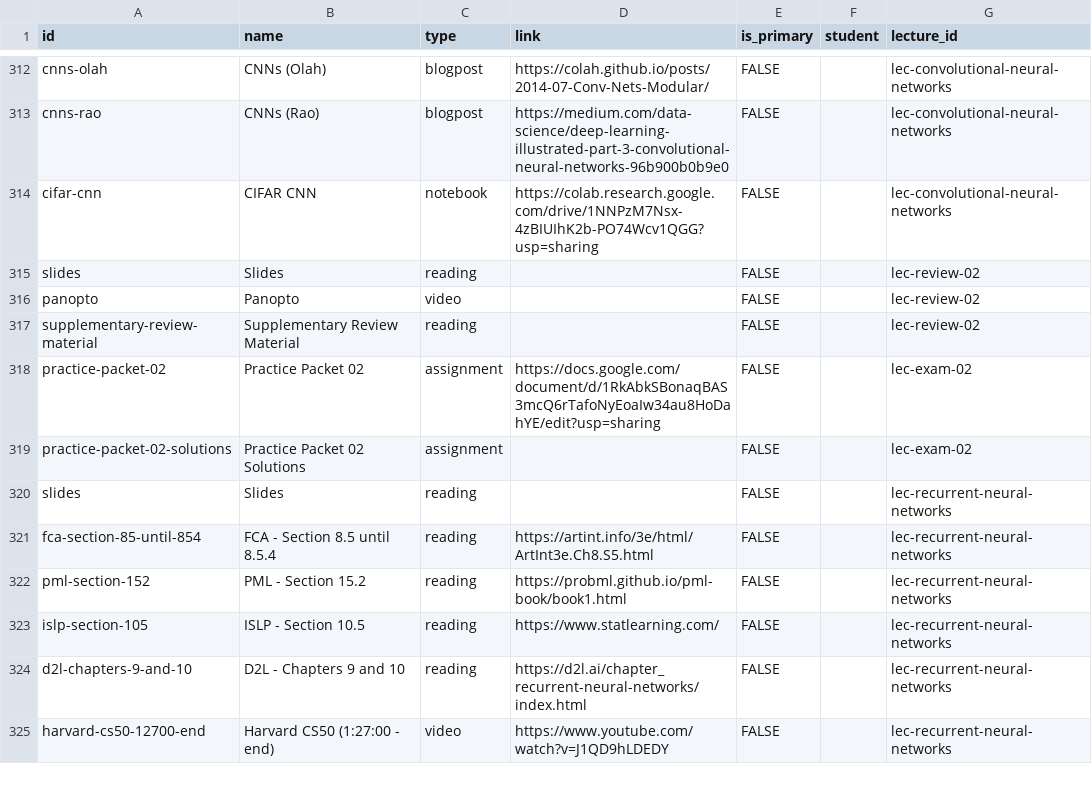
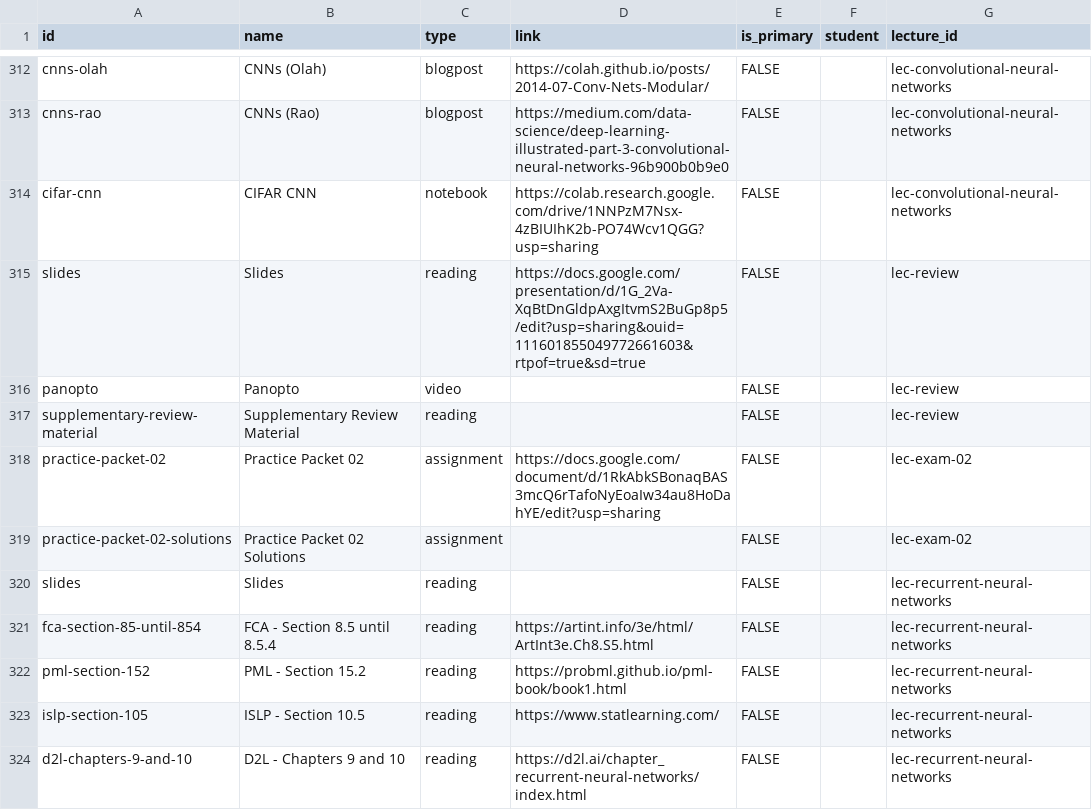
Before and after one commit to nd-cse-30124-fa25/nd-cse-30124-fa25.github.io, a CSV file: docs/static/csv/resources.csv, drawn as a sheet; only a part is shown, gaps mark what is left out; the shorter side is filled out with more unchanged rows.

```diff
--- a/docs/static/csv/resources.csv
+++ b/docs/static/csv/resources.csv
@@ -316,5 +316,5 @@ cnns-rao,CNNs (Rao),blogpost,https://medium.com/data-science/deep-learning-illus
 cifar-cnn,CIFAR CNN,notebook,https://colab.research.google.com/drive/1NNPzM7Nsx-4zBIUIhK2b-PO74Wcv1QGG?usp=sharing,FALSE,,lec-convolutional-neural-networks
-slides,Slides,reading,,FALSE,,lec-review-02
-panopto,Panopto,video,,FALSE,,lec-review-02
-supplementary-review-material,Supplementary Review Material,reading,,FALSE,,lec-review-02
+slides,Slides,reading,https://docs.google.com/presentation/d/1G_2Va-XqBtDnGldpAxgItvmS2BuGp8p5/edit?usp=sharing&ouid=111601855049772661603&rtpof=true&sd=true,FALSE,,lec-review
+panopto,Panopto,video,,FALSE,,lec-review
+supplementary-review-material,Supplementary Review Material,reading,,FALSE,,lec-review
 practice-packet-02,Practice Packet 02,assignment,https://docs.google.com/document/d/1RkAbkSBonaqBAS3mcQ6rTafoNyEoaIw34au8HoDahYE/edit?usp=sharing,FALSE,,lec-exam-02
```
Also changed, not shown: 2 other files.
